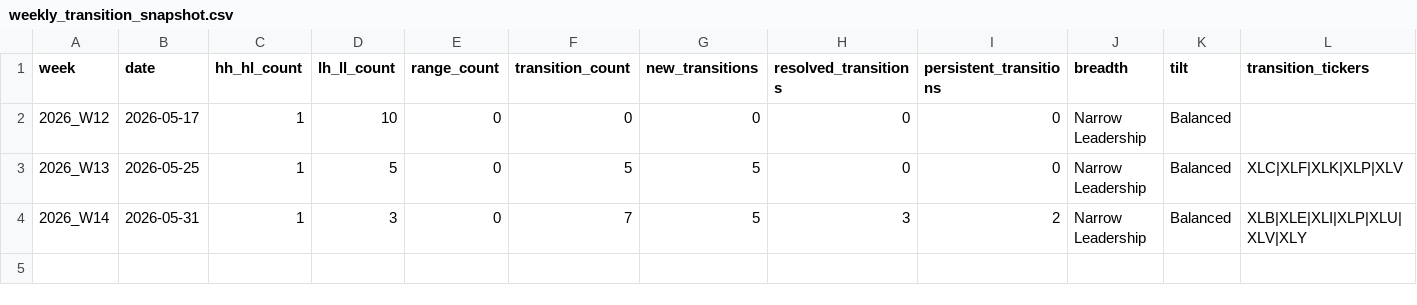
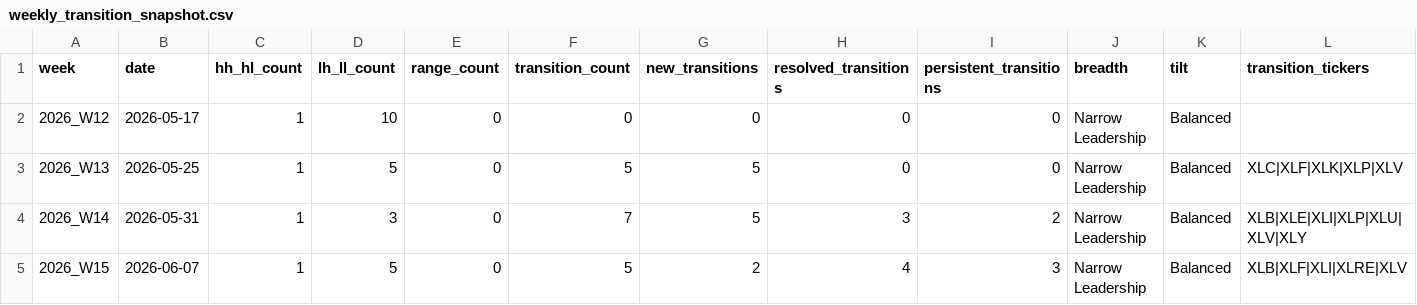
Before and after one commit to gaborsala/market-structure-brief, a CSV file: logs/transition/weekly_transition_snapshot.csv, drawn as a sheet; only a part is shown; rows hold the shown columns only; the diff names each change by its address in the sheet, - before the commit and + after, or states it on an @@ line.

Commit message:
weekly brief W15

```diff
--- a/logs/transition/weekly_transition_snapshot.csv
+++ b/logs/transition/weekly_transition_snapshot.csv
+row 5: 2026_W15 | 2026-06-07 | 1 | 5 | 0 | 5 | 2 | 4 | 3 | Narrow Leadership | Balanced | XLB|XLF|XLI|XLRE|XLV
```
Also changed, not shown: logs/transition/tracking/transition_tracking.csv, 7 other files.
